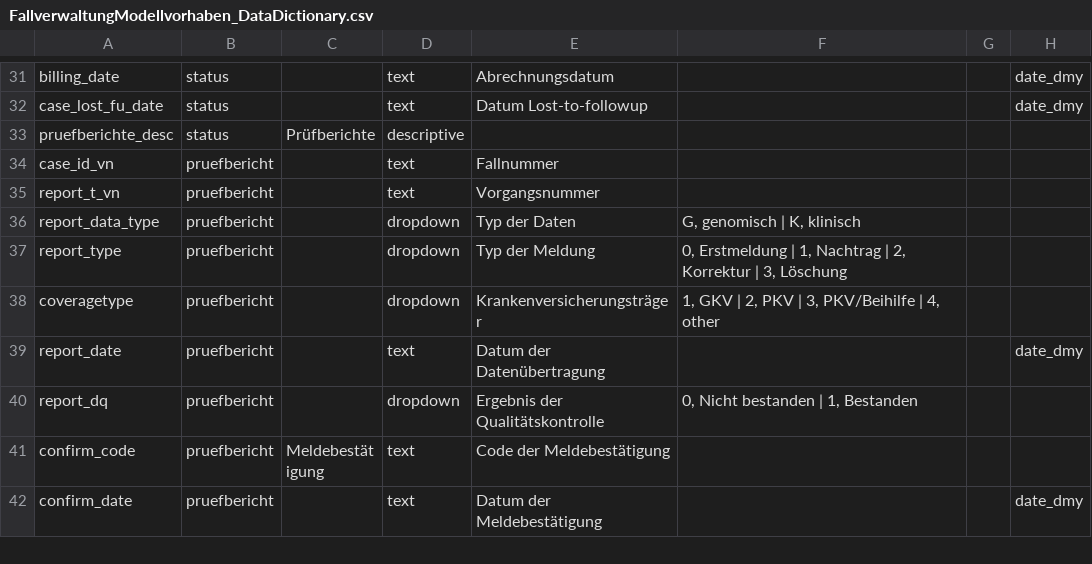
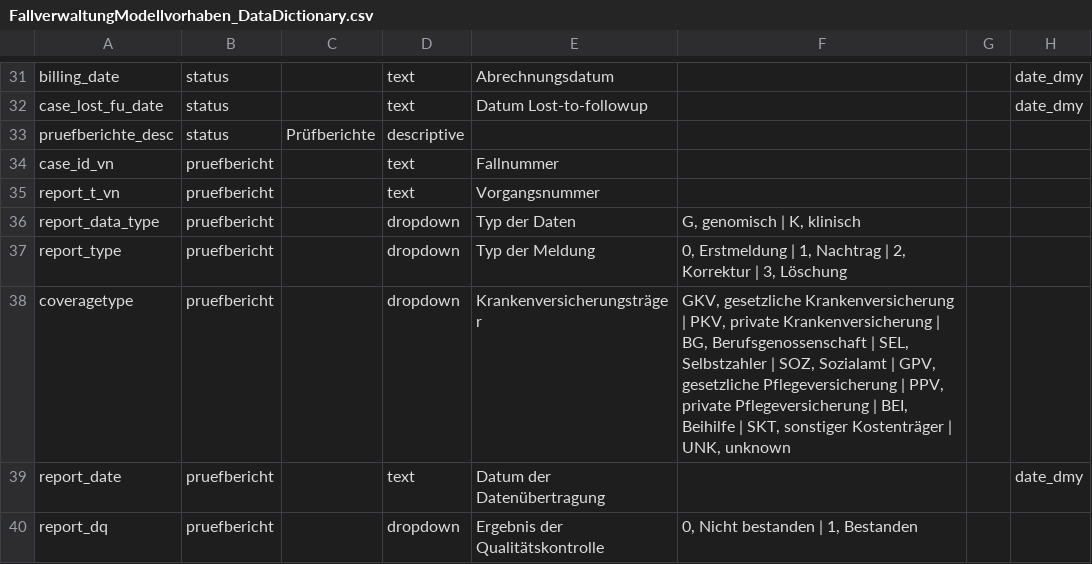
Before and after one commit to KohlbacherLab/case_management_mvh, a CSV file: FallverwaltungModellvorhaben_DataDictionary.csv, drawn as a sheet; only a part is shown, gaps mark what is left out; the shorter side is filled out with more unchanged rows; the diff names each change by its address in the sheet, - before the commit and + after, or states it on an @@ line.

```diff
--- a/FallverwaltungModellvorhaben_DataDictionary.csv
+++ b/FallverwaltungModellvorhaben_DataDictionary.csv
-F38: 1, GKV | 2, PKV | 3, PKV/Beihilfe | 4, other
+F38: GKV, gesetzliche Krankenversicherung | PKV, private Krankenversicherung | BG, Berufsgenossenschaft | SEL, Selbstzahler | SOZ, Sozialamt | GPV, gesetzliche Pflegeversicherung | PPV, private Pflegeversicherung | BEI, Beihilfe | SKT, sonstiger Kostenträger | UNK, unknown
```
Also changed, not shown: 2 other files.
